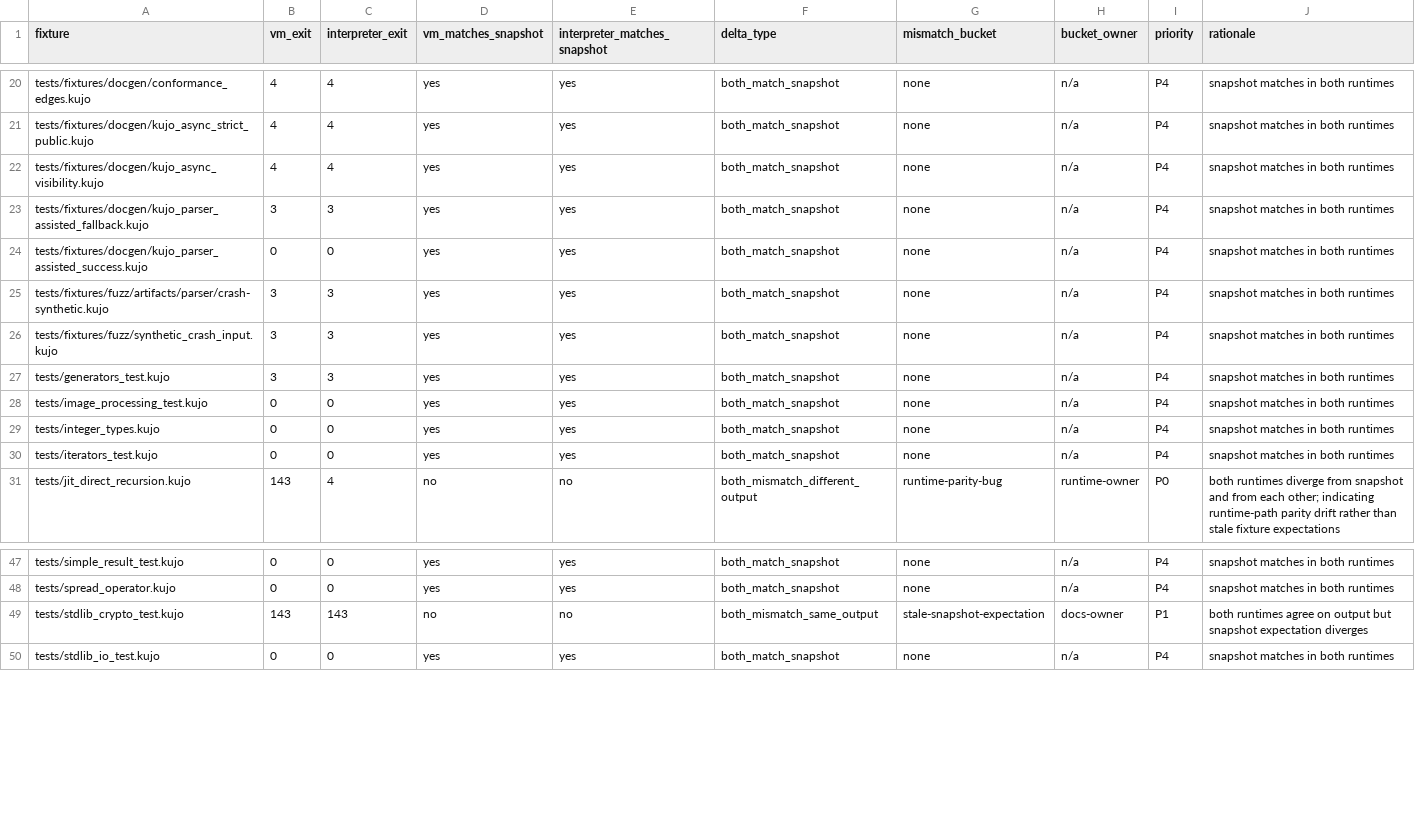
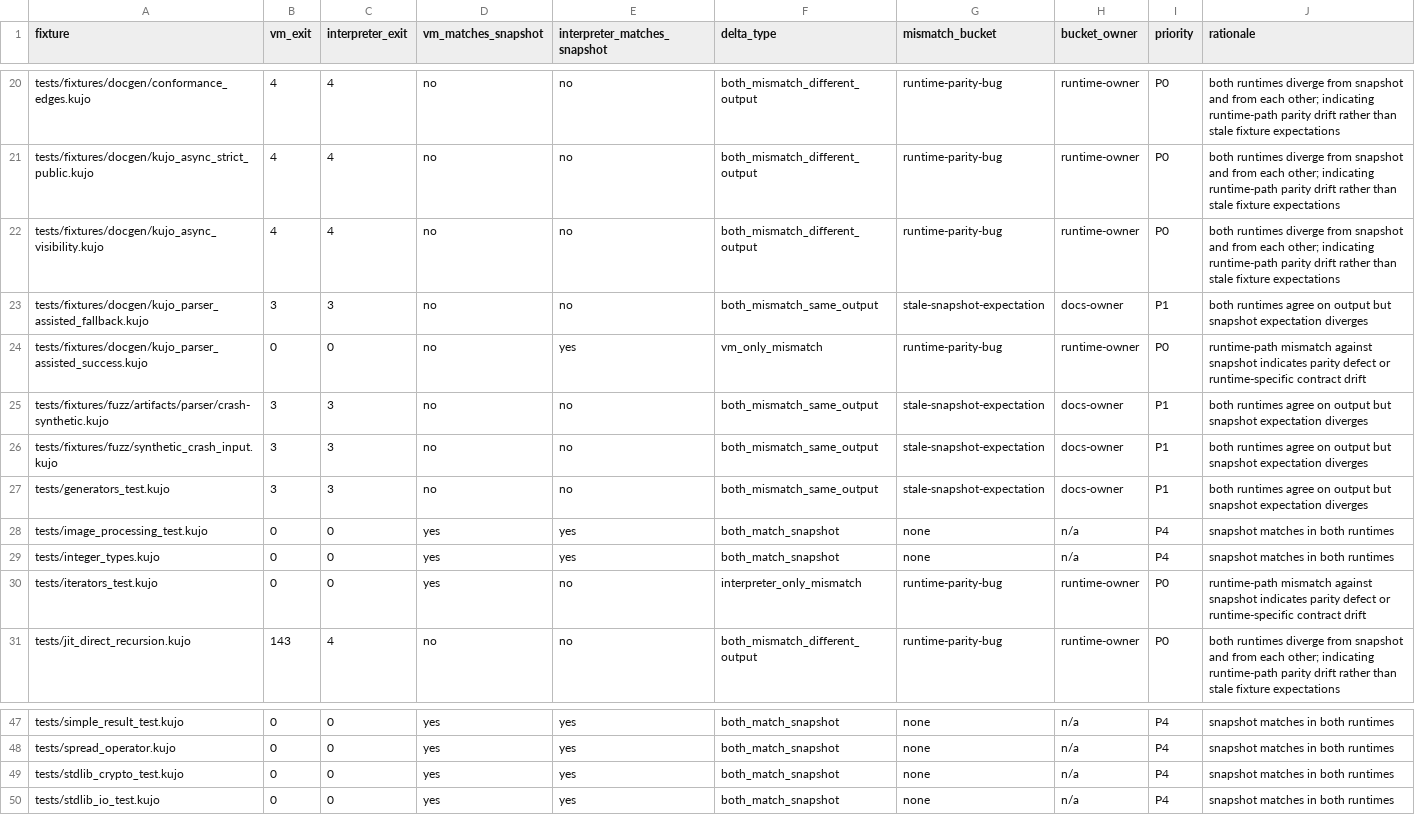
Before and after one commit to kujolang/kujo, a CSV file: docs/generated/VM_RUNTIME_MISMATCH_INVENTORY.csv, drawn as a sheet; only a part is shown, gaps mark what is left out; the diff covers the shown part only; the diff names each change by its address in the sheet, - before the commit and + after, or states it on an @@ line.

Commit message:
test(ai-core): stabilize full-suite contracts

```diff
--- a/docs/generated/VM_RUNTIME_MISMATCH_INVENTORY.csv
+++ b/docs/generated/VM_RUNTIME_MISMATCH_INVENTORY.csv
-D20:D27 (vm_matches_snapshot): yes
+D20:D27 (vm_matches_snapshot): no
-E20:E23 (interpreter_matches_snapshot): yes
+E20:E23 (interpreter_matches_snapshot): no
-F20:F22 (delta_type): both_match_snapshot
+F20:F22 (delta_type): both_mismatch_different_output
-G20:G22 (mismatch_bucket): none
+G20:G22 (mismatch_bucket): runtime-parity-bug
-H20:H22 (bucket_owner): n/a
+H20:H22 (bucket_owner): runtime-owner
-I20:I22 (priority): P4
+I20:I22 (priority): P0
-J20:J22 (rationale): snapshot matches in both runtimes
+J20:J22 (rationale): both runtimes diverge from snapshot and from each other; indicating runtime-path parity drift rather than stale fixture expectations
-F23 (delta_type): both_match_snapshot
+F23 (delta_type): both_mismatch_same_output
-G23 (mismatch_bucket): none
+G23 (mismatch_bucket): stale-snapshot-expectation
-H23 (bucket_owner): n/a
+H23 (bucket_owner): docs-owner
-I23 (priority): P4
+I23 (priority): P1
-J23 (rationale): snapshot matches in both runtimes
+J23 (rationale): both runtimes agree on output but snapshot expectation diverges
-F24 (delta_type): both_match_snapshot
+F24 (delta_type): vm_only_mismatch
-G24 (mismatch_bucket): none
+G24 (mismatch_bucket): runtime-parity-bug
-H24 (bucket_owner): n/a
+H24 (bucket_owner): runtime-owner
-I24 (priority): P4
+I24 (priority): P0
-J24 (rationale): snapshot matches in both runtimes
+J24 (rationale): runtime-path mismatch against snapshot indicates parity defect or runtime-specific contract drift
-E25:E27 (interpreter_matches_snapshot): yes
+E25:E27 (interpreter_matches_snapshot): no
-F25:F27 (delta_type): both_match_snapshot
+F25:F27 (delta_type): both_mismatch_same_output
-G25:G27 (mismatch_bucket): none
+G25:G27 (mismatch_bucket): stale-snapshot-expectation
-H25:H27 (bucket_owner): n/a
+H25:H27 (bucket_owner): docs-owner
-I25:I27 (priority): P4
+I25:I27 (priority): P1
-J25:J27 (rationale): snapshot matches in both runtimes
+J25:J27 (rationale): both runtimes agree on output but snapshot expectation diverges
-E30 (interpreter_matches_snapshot): yes
+E30 (interpreter_matches_snapshot): no
-F30 (delta_type): both_match_snapshot
+F30 (delta_type): interpreter_only_mismatch
-G30 (mismatch_bucket): none
+G30 (mismatch_bucket): runtime-parity-bug
-H30 (bucket_owner): n/a
+H30 (bucket_owner): runtime-owner
-I30 (priority): P4
+I30 (priority): P0
-J30 (rationale): snapshot matches in both runtimes
+J30 (rationale): runtime-path mismatch against snapshot indicates parity defect or runtime-specific contract drift
-B49 (vm_exit): 143
+B49 (vm_exit): 0
-C49 (interpreter_exit): 143
+C49 (interpreter_exit): 0
-D49 (vm_matches_snapshot): no
+D49 (vm_matches_snapshot): yes
-E49 (interpreter_matches_snapshot): no
+E49 (interpreter_matches_snapshot): yes
-F49 (delta_type): both_mismatch_same_output
+F49 (delta_type): both_match_snapshot
-G49 (mismatch_bucket): stale-snapshot-expectation
+G49 (mismatch_bucket): none
-H49 (bucket_owner): docs-owner
+H49 (bucket_owner): n/a
-I49 (priority): P1
+I49 (priority): P4
-J49 (rationale): both runtimes agree on output but snapshot expectation diverges
+J49 (rationale): snapshot matches in both runtimes
```
Also changed, not shown: 103 edited cells elsewhere in this file, docs/generated/V1_CODE_TODO_TRIAGE.csv, 10 other files.
